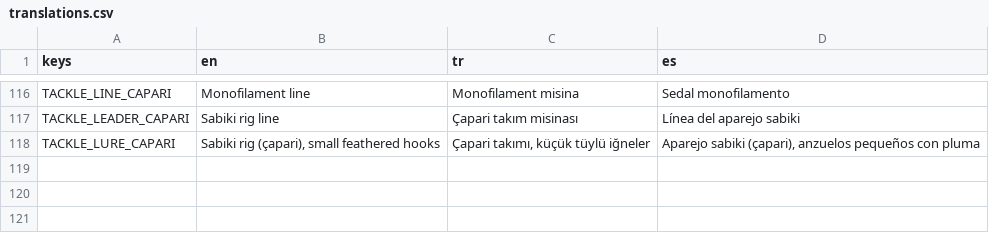
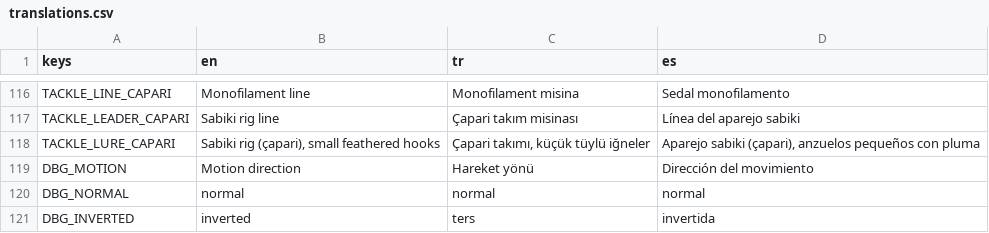
Before and after one commit to nextlevelcorp/mera, a CSV file: game/locale/translations.csv, drawn as a sheet; only a part is shown, gaps mark what is left out; the diff names each change by its address in the sheet, - before the commit and + after, or states it on an @@ line.

```diff
--- a/game/locale/translations.csv
+++ b/game/locale/translations.csv
+row 119: DBG_MOTION | Motion direction | Hareket yönü | Dirección del movimiento
+row 120: DBG_NORMAL | normal | normal | normal
+row 121: DBG_INVERTED | inverted | ters | invertida
```
Also changed, not shown: 17 other files.
